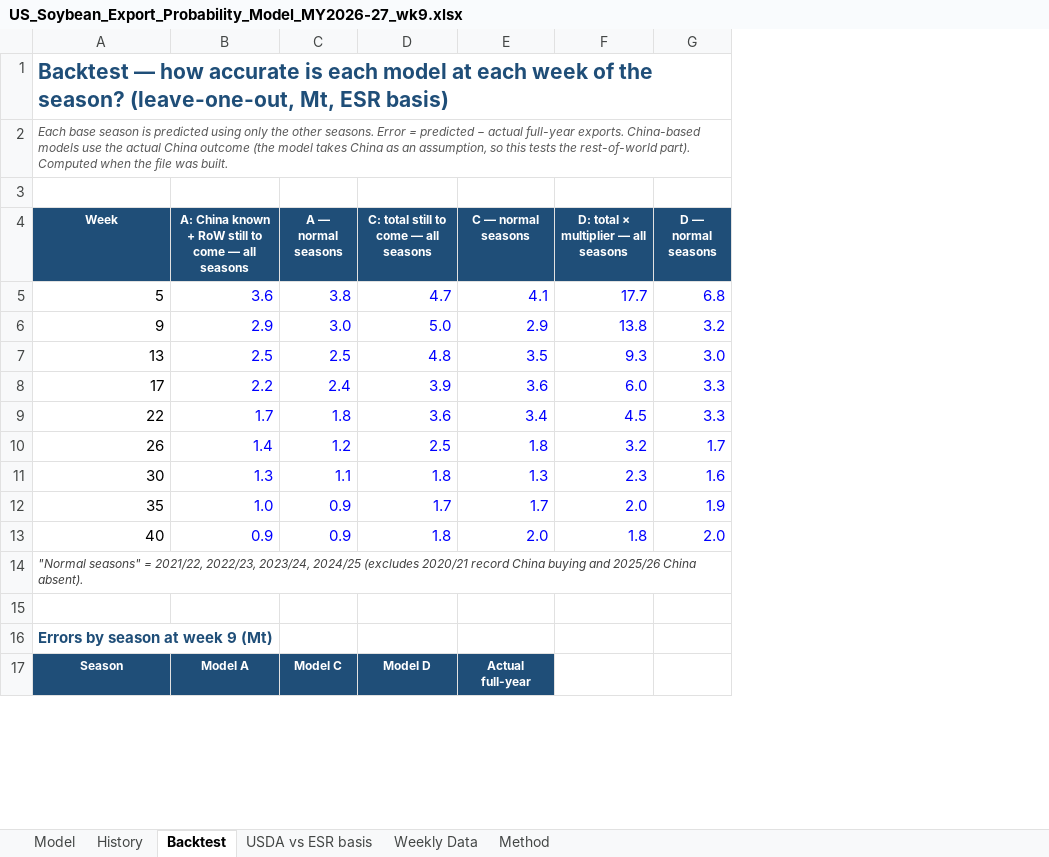
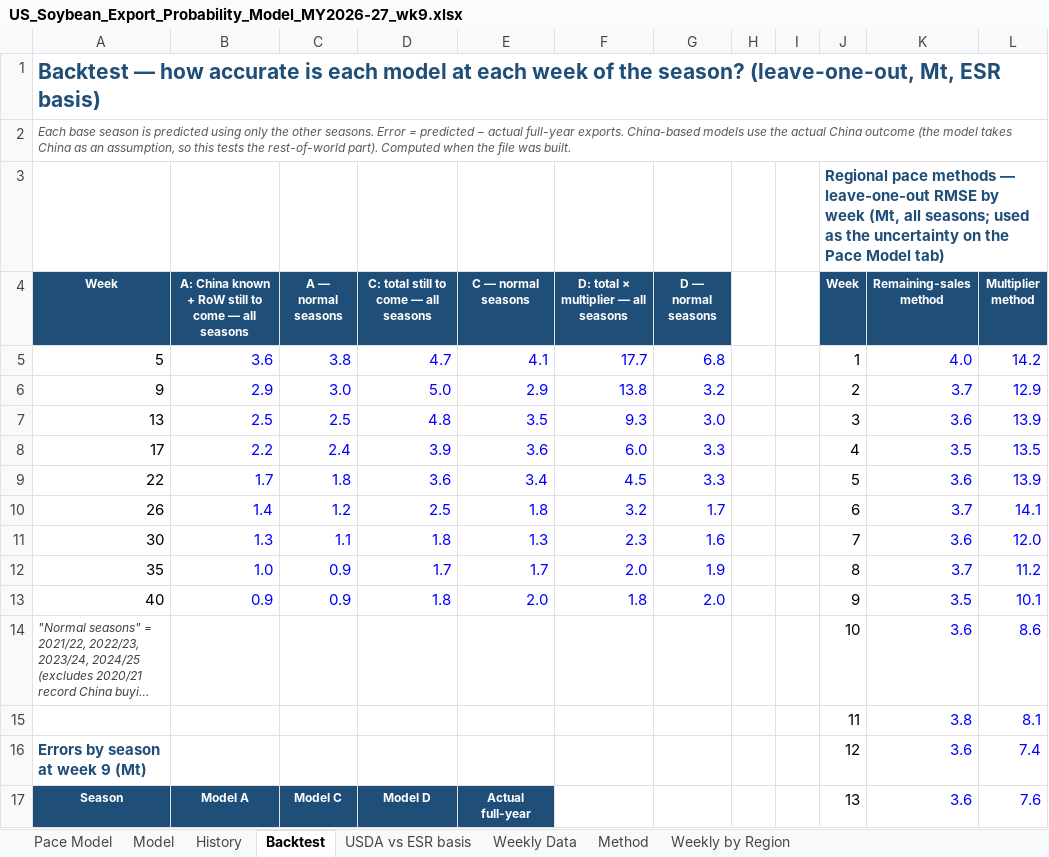
Before and after one commit to gg1980-coder/claude, an Excel workbook: export-sales/US_Soybean_Export_Probability_Model_MY2026-27_wk9.xlsx, sheet Backtest, drawn as a sheet; only a part is shown; long unchanged cells end in …; values as stored, in another font and other column widths than the file's, no borders; charts and pictures not drawn; the diff covers the shown part only; the diff names each change by its address in the sheet, - before the commit and + after, or states it on an @@ line.

```diff
--- a/export-sales/US_Soybean_Export_Probability_Model_MY2026-27_wk9.xlsx (sheet Backtest)
+++ b/export-sales/US_Soybean_Export_Probability_Model_MY2026-27_wk9.xlsx (sheet Backtest)
+sheet tab: Pace Model
+sheet tab: Weekly by Region
+column H, empty
+column I, empty
+column J (Week), row 3: Regional pace methods — leave-one-out RMSE by week (Mt, all seasons; used as the uncertainty on the Pace Model tab); rows 5-17: 1 | 2 | 3 | 4 | 5 | 6 | 7 | 8 | 9 | 10 | 11 | 12 | 13
+column K (Remaining-sales method), rows 5-17: 4.0 | 3.7 | 3.6 | 3.5 | 3.6 | 3.7 | 3.6 | 3.7 | 3.5 | 3.6 | 3.8 | 3.6 | 3.6
+column L (Multiplier method), rows 5-17: 14.2 | 12.9 | 13.9 | 13.5 | 13.9 | 14.1 | 12.0 | 11.2 | 10.1 | 8.6 | 8.1 | 7.4 | 7.6
-row 15: (empty)
+row 15:  |  |  |  |  |  |  |  |  | 11 | 3.8 | 8.1
```
Also changed, not shown: 33 added rows elsewhere in this sheet, sheet Model, sheet USDA vs ESR basis, charts or pictures, 1 other file.
